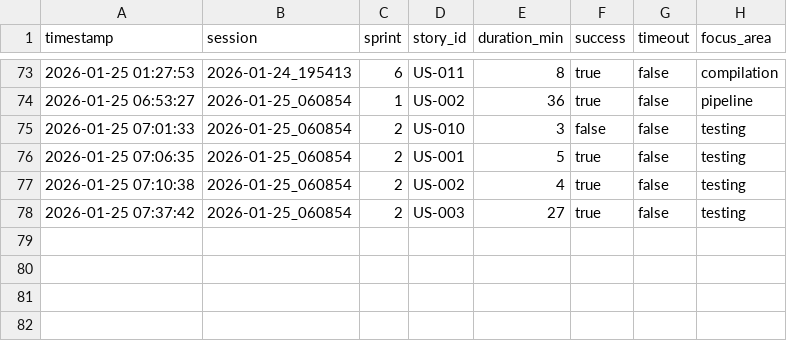
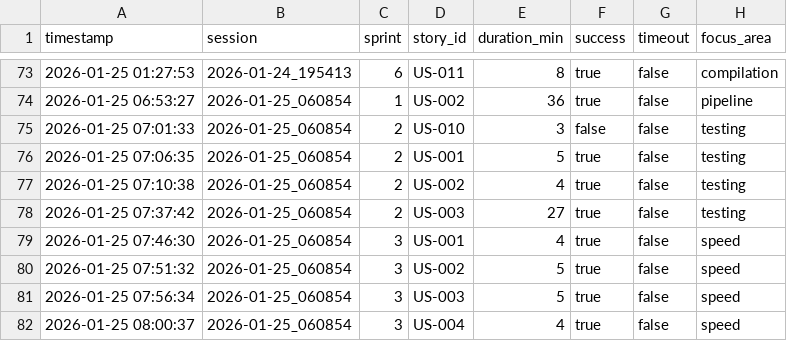
Before and after one commit to davidpaulprospero/matcher, a CSV file: scripts/ralph/metrics.csv, drawn as a sheet; only a part is shown, gaps mark what is left out; the diff names each change by its address in the sheet, - before the commit and + after, or states it on an @@ line.

```diff
--- a/scripts/ralph/metrics.csv
+++ b/scripts/ralph/metrics.csv
+row 79: 2026-01-25 07:46:30 | 2026-01-25_060854 | 3 | US-001 | 4 | true | false | speed
+row 80: 2026-01-25 07:51:32 | 2026-01-25_060854 | 3 | US-002 | 5 | true | false | speed
+row 81: 2026-01-25 07:56:34 | 2026-01-25_060854 | 3 | US-003 | 5 | true | false | speed
+row 82: 2026-01-25 08:00:37 | 2026-01-25_060854 | 3 | US-004 | 4 | true | false | speed
```
Also changed, not shown: 5 other files.
